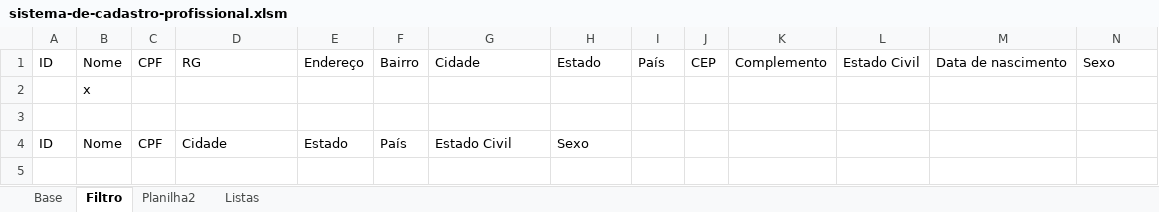
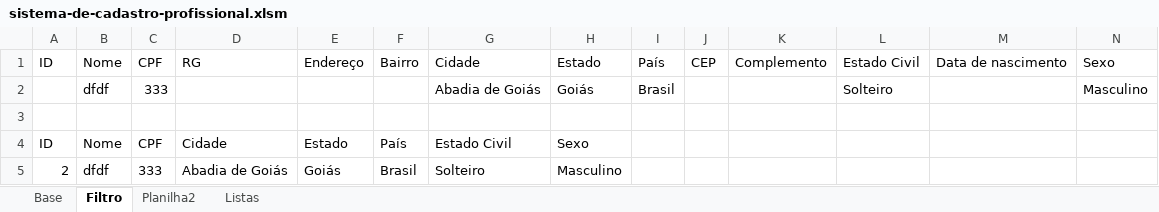
Before and after one commit to DiogoBarbosaSilvaSousa/vba_academy, an Excel workbook: curso_criacao_de_sistemas/Projeto 4 - Sistema de Cadastro Profissional/sistema-de-cadastro-profissional/sistema-de-cadastro-profissional.xlsm, sheet Filtro, drawn as a sheet; only a part is shown; values as stored, in another font and other column widths than the file's, no borders; removed rows and columns are numbered as before the commit, all else as after; rows hold the shown columns only; the diff names each change by its address in the sheet, - before the commit and + after, or states it on an @@ line.

```diff
--- a/curso_criacao_de_sistemas/Projeto 4 - Sistema de Cadastro Profissional/sistema-de-cadastro-profissional/sistema-de-cadastro-profissional.xlsm (sheet Filtro)
+++ b/curso_criacao_de_sistemas/Projeto 4 - Sistema de Cadastro Profissional/sistema-de-cadastro-profissional/sistema-de-cadastro-profissional.xlsm (sheet Filtro)
-row 2:  | x
+row 2:  | dfdf | 333 |  |  |  | Abadia de Goiás | Goiás | Brasil |  |  | Solteiro |  | Masculino
+row 5: 2 | dfdf | 333 | Abadia de Goiás | Goiás | Brasil | Solteiro | Masculino
```
Also changed, not shown: sheet Base, hidden cells.
